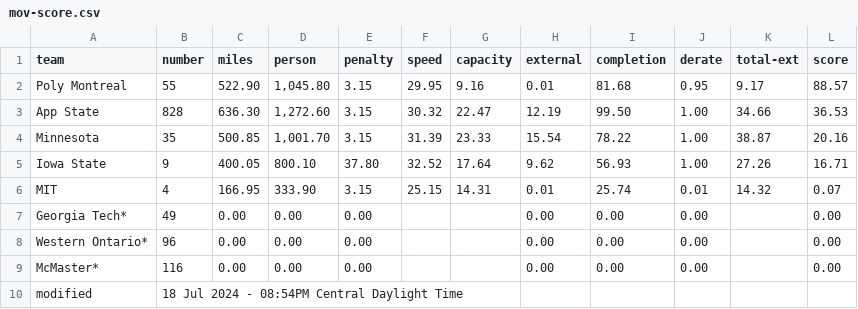
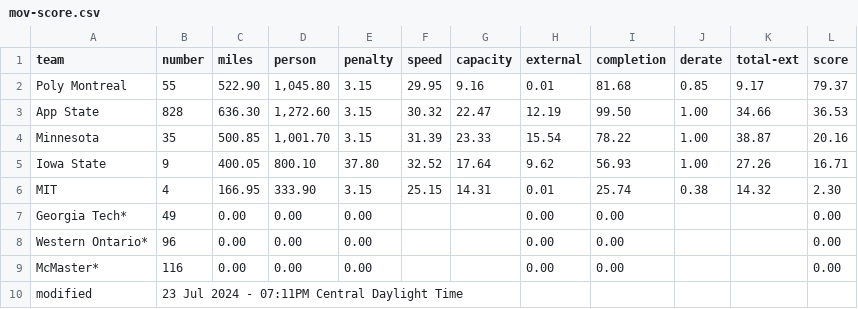
Before and after one commit to jtmullen/asc-fsgp-2024-results, a CSV file: _data/fsgp/mov-score.csv, drawn as a sheet.

```diff
--- a/_data/fsgp/mov-score.csv
+++ b/_data/fsgp/mov-score.csv
@@ -1,3 +1,3 @@
 team,number,miles,person,penalty,speed,capacity,external,completion,derate,total-ext,score
-Poly Montreal,55,522.90,"1,045.80",3.15,29.95,9.16,0.01,81.68,0.95,9.17,88.57
+Poly Montreal,55,522.90,"1,045.80",3.15,29.95,9.16,0.01,81.68,0.85,9.17,79.37
 App State,828,636.30,"1,272.60",3.15,30.32,22.47,12.19,99.50,1.00,34.66,36.53
@@ -5,6 +5,6 @@ Minnesota,35,500.85,"1,001.70",3.15,31.39,23.33,15.54,78.22,1.00,38.87,20.16
 Iowa State,9,400.05,800.10,37.80,32.52,17.64,9.62,56.93,1.00,27.26,16.71
-MIT,4,166.95,333.90,3.15,25.15,14.31,0.01,25.74,0.01,14.32,0.07
-Georgia Tech*,49,0.00,0.00,0.00,,,0.00,0.00,0.00,,0.00
-Western Ontario*,96,0.00,0.00,0.00,,,0.00,0.00,0.00,,0.00
-McMaster*,116,0.00,0.00,0.00,,,0.00,0.00,0.00,,0.00
-modified,18 Jul 2024 - 08:54PM Central Daylight Time,,,,,,,,,,
+MIT,4,166.95,333.90,3.15,25.15,14.31,0.01,25.74,0.38,14.32,2.30
+Georgia Tech*,49,0.00,0.00,0.00,,,0.00,0.00,,,0.00
+Western Ontario*,96,0.00,0.00,0.00,,,0.00,0.00,,,0.00
+McMaster*,116,0.00,0.00,0.00,,,0.00,0.00,,,0.00
+modified,23 Jul 2024 - 07:11PM Central Daylight Time,,,,,,,,,,
```
